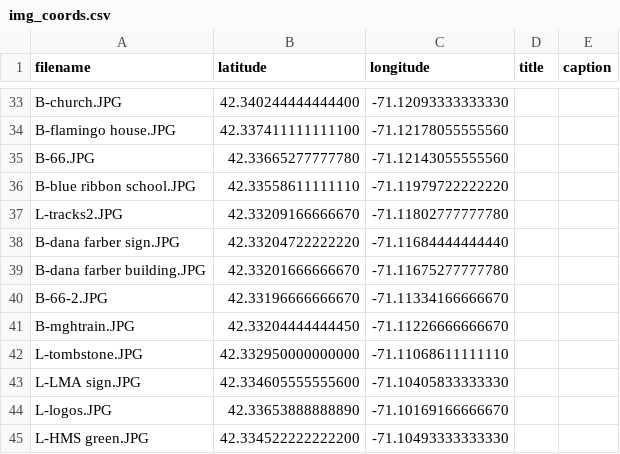
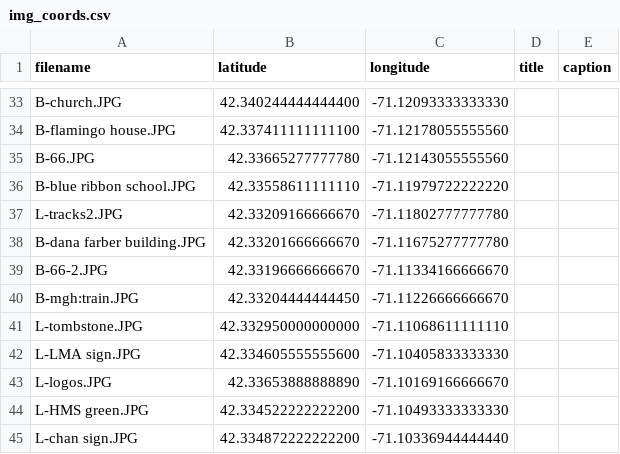
Before and after one commit to devantatlow/66, a CSV file: data/img_coords.csv, drawn as a sheet; only a part is shown, gaps mark what is left out; the shorter side is filled out with more unchanged rows.

Commit message:
Update img_coords.csv

```diff
--- a/data/img_coords.csv
+++ b/data/img_coords.csv
@@ -37,6 +37,5 @@ B-blue ribbon school.JPG,42.33558611111110,-71.11979722222220, ,
 L-tracks2.JPG,42.33209166666670,-71.11802777777780, ,
-B-dana farber sign.JPG,42.33204722222220,-71.11684444444440, ,
 B-dana farber building.JPG,42.33201666666670,-71.11675277777780, ,
 B-66-2.JPG,42.33196666666670,-71.11334166666670, ,
-B-mghtrain.JPG,42.33204444444450,-71.11226666666670, ,
+B-mgh:train.JPG,42.33204444444450,-71.11226666666670, ,
 L-tombstone.JPG,42.332950000000000,-71.11068611111110, ,
```
